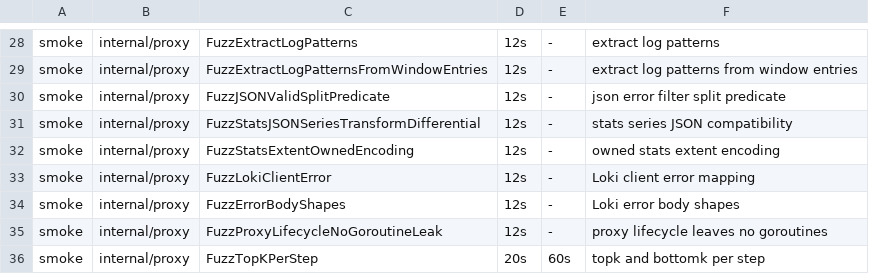
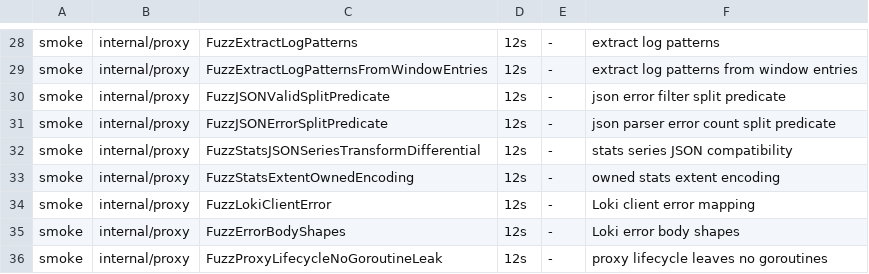
Before and after one commit to ReliablyObserve/loki-vl-proxy, a TSV file: scripts/ci/fuzz_smoke_targets.tsv, drawn as a sheet; only a part is shown, gaps mark what is left out; the shorter side is filled out with more unchanged rows; the diff names each change by its address in the sheet, - before the commit and + after, or states it on an @@ line.

Commit message:
perf: answer the detected_level counts over | json from VictoriaLogs stats
sum by (detected_level) over `| json` with the parser errors kept (Logs
Drilldown's JSON logs volume) and over `| json | __error__!=""` read every
selected line as a raw row: 0.57-12 s cold against Loki's 0.08-1.05 s, and
the error count over 24 h failed at the row limit with a 500.

Both now take the split of `| json | __error__=""`: one stats scan over the
stored level fields and a raw read of only the brace lines VictoriaLogs
cannot vouch for. The strict count keeps Loki's pipeline error for a line
its parser rejects (an unbraced line leaves the query to the row evaluator,
checked per tenant and window), the error count counts the unbraced lines
in VictoriaLogs. Raw reads stay within -manual-range-metric-row-limit (the
documented 400 past it) and the answers are kept as settled steps.

```diff
--- a/scripts/ci/fuzz_smoke_targets.tsv
+++ b/scripts/ci/fuzz_smoke_targets.tsv
+row 31: smoke | internal/proxy | FuzzJSONErrorSplitPredicate | 12s | - | json parser error count split predicate
```
Also changed, not shown: 10 other files.
